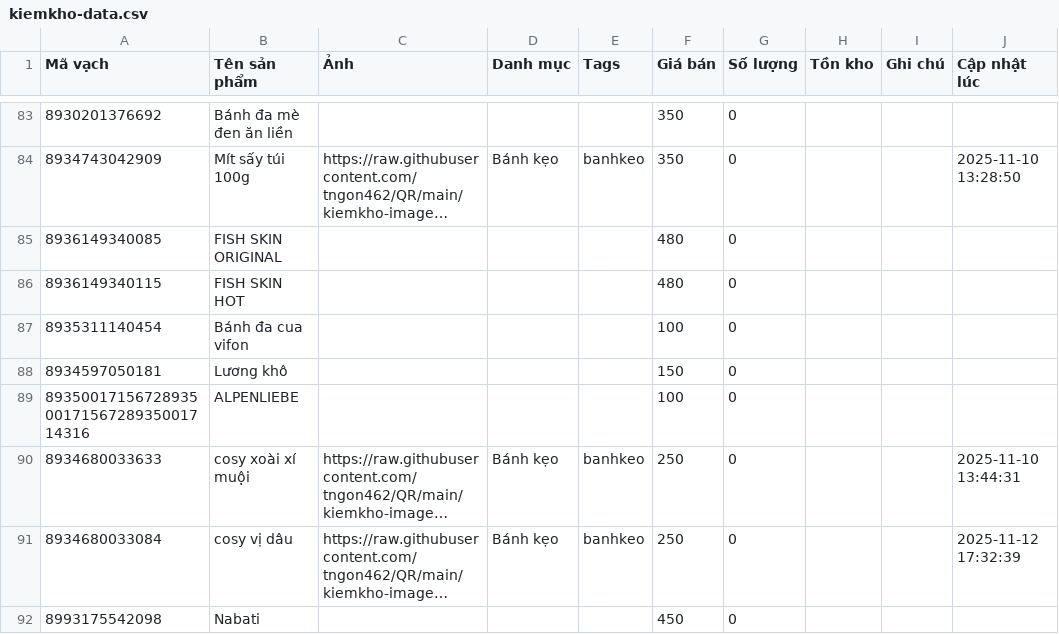
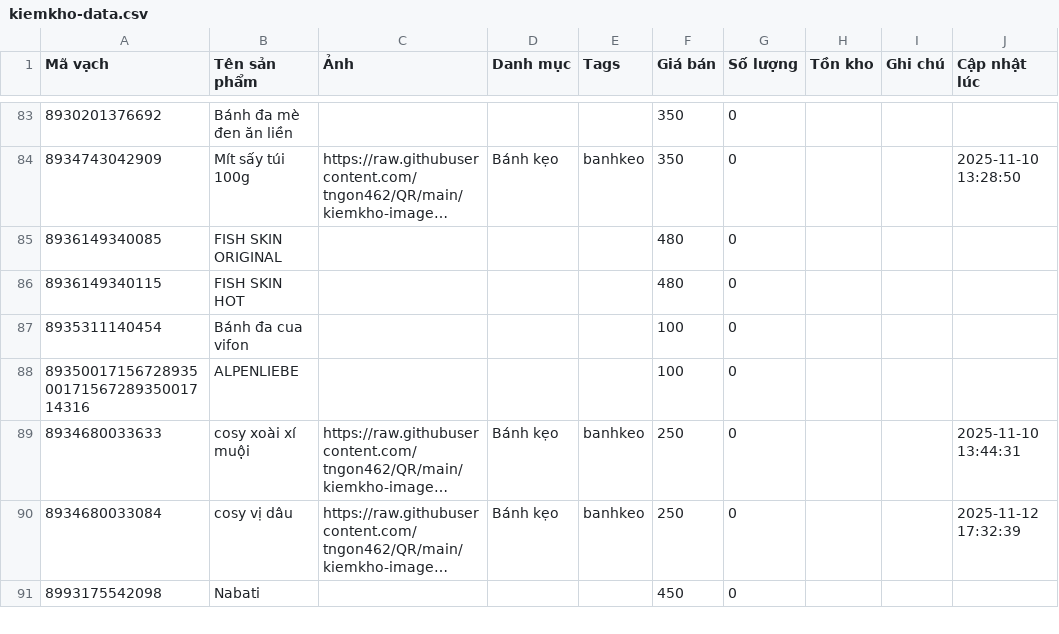
Before and after one commit to tngon462/QR, a CSV file: kiemkho-data.csv, drawn as a sheet; only a part is shown, gaps mark what is left out; long unchanged cells end in …; the diff names each change by its address in the sheet, - before the commit and + after, or states it on an @@ line.

Commit message:
Update inventory CSV from kiemkho app

```diff
--- a/kiemkho-data.csv
+++ b/kiemkho-data.csv
-row 88: 8934597050181 | Lương khô |  |  |  | 150 | 0
```
